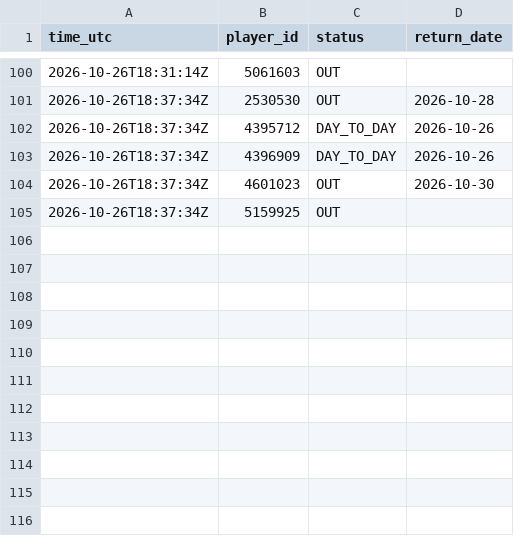
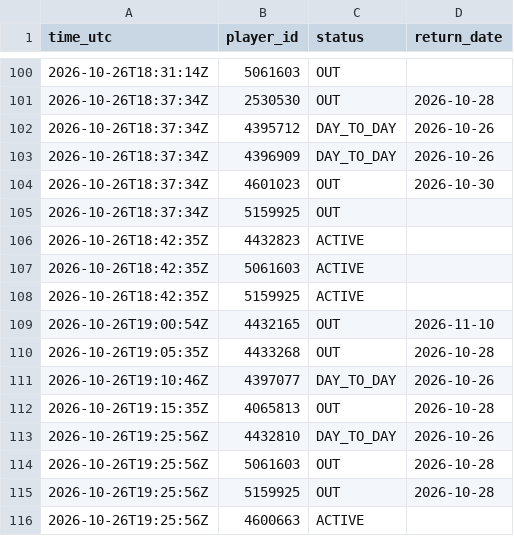
Before and after one commit to thewhitelisted/cg-engine, a CSV file: data/return_log.csv, drawn as a sheet; only a part is shown, gaps mark what is left out; the diff names each change by its address in the sheet, - before the commit and + after, or states it on an @@ line.

```diff
--- a/data/return_log.csv
+++ b/data/return_log.csv
+row 106: 2026-10-26T18:42:35Z | 4432823 | ACTIVE
+row 107: 2026-10-26T18:42:35Z | 5061603 | ACTIVE
+row 108: 2026-10-26T18:42:35Z | 5159925 | ACTIVE
+row 109: 2026-10-26T19:00:54Z | 4432165 | OUT | 2026-11-10
+row 110: 2026-10-26T19:05:35Z | 4433268 | OUT | 2026-10-28
+row 111: 2026-10-26T19:10:46Z | 4397077 | DAY_TO_DAY | 2026-10-26
+row 112: 2026-10-26T19:15:35Z | 4065813 | OUT | 2026-10-28
+row 113: 2026-10-26T19:25:56Z | 4432810 | DAY_TO_DAY | 2026-10-26
+row 114: 2026-10-26T19:25:56Z | 5061603 | OUT | 2026-10-28
+row 115: 2026-10-26T19:25:56Z | 5159925 | OUT | 2026-10-28
+row 116: 2026-10-26T19:25:56Z | 4600663 | ACTIVE
```
Also changed, not shown: data/lineup_log.csv, data/status_log.csv, 2 other files.
